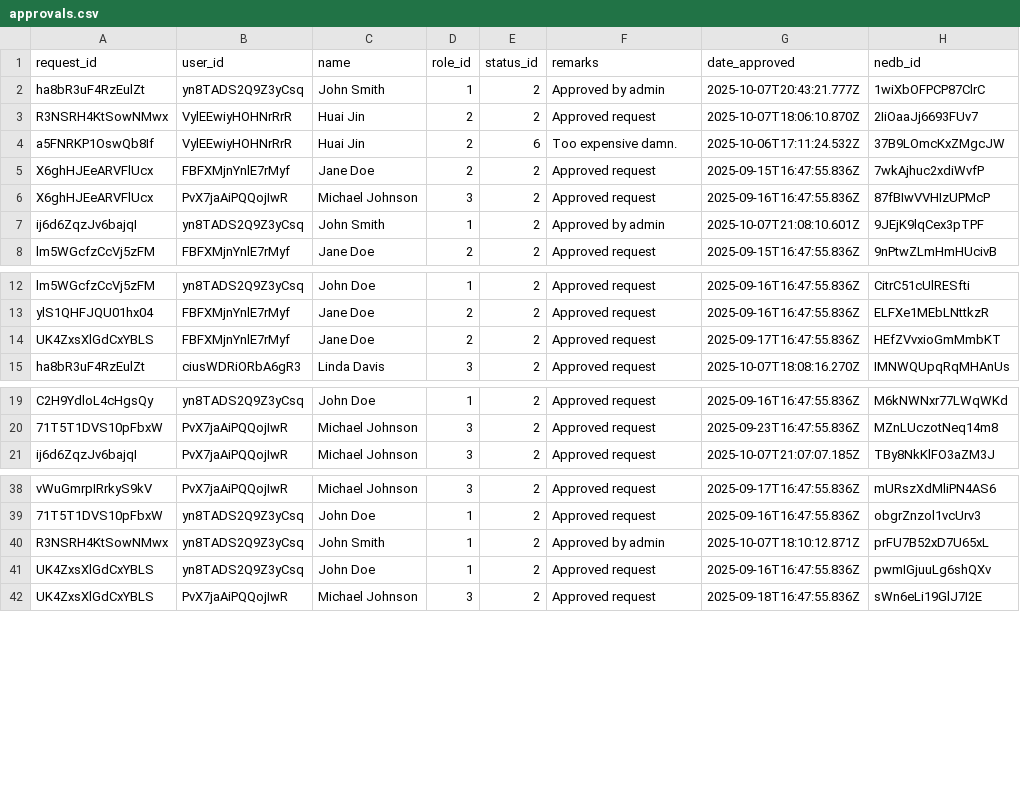
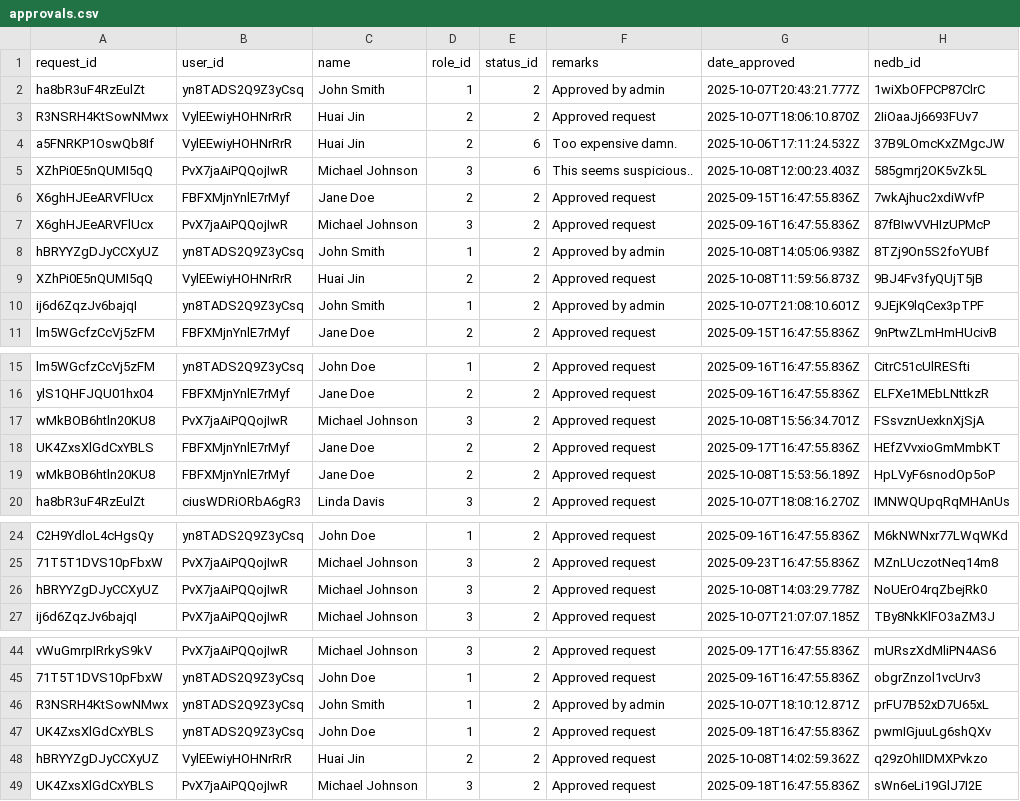
Before and after one commit to kang1Oh/hmbs_system, a CSV file: csv_files/approvals.csv, drawn as a sheet; only a part is shown, gaps mark what is left out.

```diff
--- a/csv_files/approvals.csv
+++ b/csv_files/approvals.csv
@@ -4,4 +4,7 @@
 "a5FNRKP1OswQb8If","VylEEwiyHOHNrRrR","Huai Jin",2,6,"Too expensive damn.","2025-10-06T17:11:24.532Z","37B9LOmcKxZMgcJW"
+"XZhPi0E5nQUMI5qQ","PvX7jaAiPQQojIwR","Michael Johnson",3,6,"This seems suspicious..","2025-10-08T12:00:23.403Z","585gmrj2OK5vZk5L"
 "X6ghHJEeARVFlUcx","FBFXMjnYnlE7rMyf","Jane Doe",2,2,"Approved request","2025-09-15T16:47:55.836Z","7wkAjhuc2xdiWvfP"
 "X6ghHJEeARVFlUcx","PvX7jaAiPQQojIwR","Michael Johnson",3,2,"Approved request","2025-09-16T16:47:55.836Z","87fBIwVVHIzUPMcP"
+"hBRYYZgDJyCCXyUZ","yn8TADS2Q9Z3yCsq","John Smith",1,2,"Approved by admin","2025-10-08T14:05:06.938Z","8TZj9On5S2foYUBf"
+"XZhPi0E5nQUMI5qQ","VylEEwiyHOHNrRrR","Huai Jin",2,2,"Approved request","2025-10-08T11:59:56.873Z","9BJ4Fv3fyQUjT5jB"
 "ij6d6ZqzJv6bajqI","yn8TADS2Q9Z3yCsq","John Smith",1,2,"Approved by admin","2025-10-07T21:08:10.601Z","9JEjK9lqCex3pTPF"
@@ -13,3 +16,5 @@
 "ylS1QHFJQU01hx04","FBFXMjnYnlE7rMyf","Jane Doe",2,2,"Approved request","2025-09-16T16:47:55.836Z","ELFXe1MEbLNttkzR"
+"wMkBOB6htln20KU8","PvX7jaAiPQQojIwR","Michael Johnson",3,2,"Approved request","2025-10-08T15:56:34.701Z","FSsvznUexknXjSjA"
 "UK4ZxsXlGdCxYBLS","FBFXMjnYnlE7rMyf","Jane Doe",2,2,"Approved request","2025-09-17T16:47:55.836Z","HEfZVvxioGmMmbKT"
+"wMkBOB6htln20KU8","FBFXMjnYnlE7rMyf","Jane Doe",2,2,"Approved request","2025-10-08T15:53:56.189Z","HpLVyF6snodOp5oP"
 "ha8bR3uF4RzEulZt","ciusWDRiORbA6gR3","Linda Davis",3,2,"Approved request","2025-10-07T18:08:16.270Z","IMNWQUpqRqMHAnUs"
@@ -20,2 +25,3 @@
 "71T5T1DVS10pFbxW","PvX7jaAiPQQojIwR","Michael Johnson",3,2,"Approved request","2025-09-23T16:47:55.836Z","MZnLUczotNeq14m8"
+"hBRYYZgDJyCCXyUZ","PvX7jaAiPQQojIwR","Michael Johnson",3,2,"Approved request","2025-10-08T14:03:29.778Z","NoUErO4rqZbejRk0"
 "ij6d6ZqzJv6bajqI","PvX7jaAiPQQojIwR","Michael Johnson",3,2,"Approved request","2025-10-07T21:07:07.185Z","TBy8NkKlFO3aZM3J"
@@ -40,3 +46,4 @@
 "R3NSRH4KtSowNMwx","yn8TADS2Q9Z3yCsq","John Smith",1,2,"Approved by admin","2025-10-07T18:10:12.871Z","prFU7B52xD7U65xL"
-"UK4ZxsXlGdCxYBLS","yn8TADS2Q9Z3yCsq","John Doe",1,2,"Approved request","2025-09-16T16:47:55.836Z","pwmIGjuuLg6shQXv"
+"UK4ZxsXlGdCxYBLS","yn8TADS2Q9Z3yCsq","John Doe",1,2,"Approved request","2025-09-18T16:47:55.836Z","pwmIGjuuLg6shQXv"
+"hBRYYZgDJyCCXyUZ","VylEEwiyHOHNrRrR","Huai Jin",2,2,"Approved request","2025-10-08T14:02:59.362Z","q29zOhIIDMXPvkzo"
 "UK4ZxsXlGdCxYBLS","PvX7jaAiPQQojIwR","Michael Johnson",3,2,"Approved request","2025-09-18T16:47:55.836Z","sWn6eLi19GlJ7I2E"
```
Also changed, not shown: csv_files/borrow_items.csv, csv_files/borrow_requests.csv, 27 other files.
